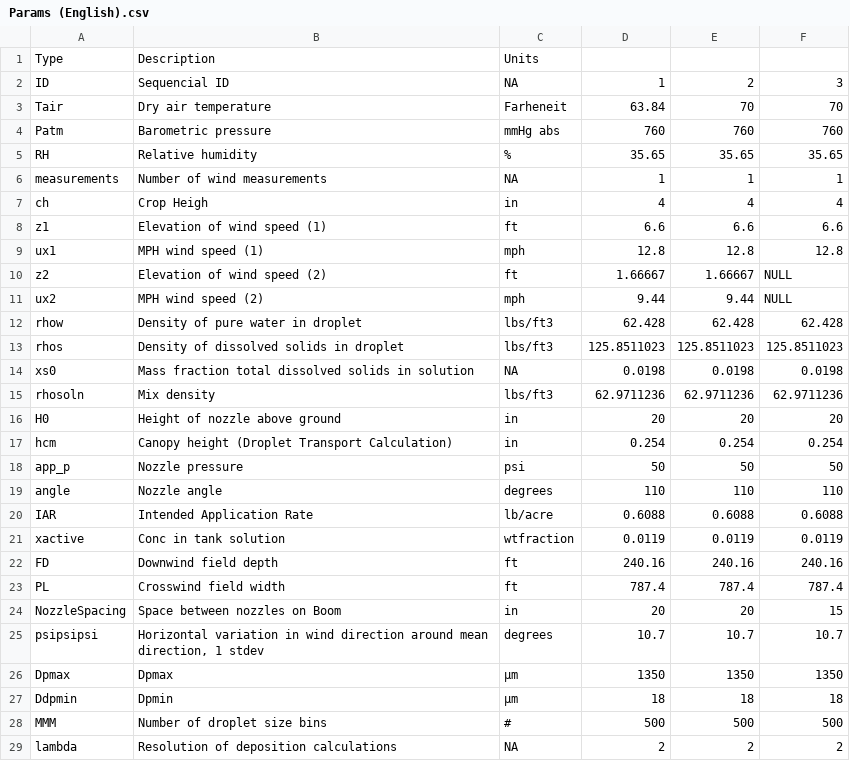
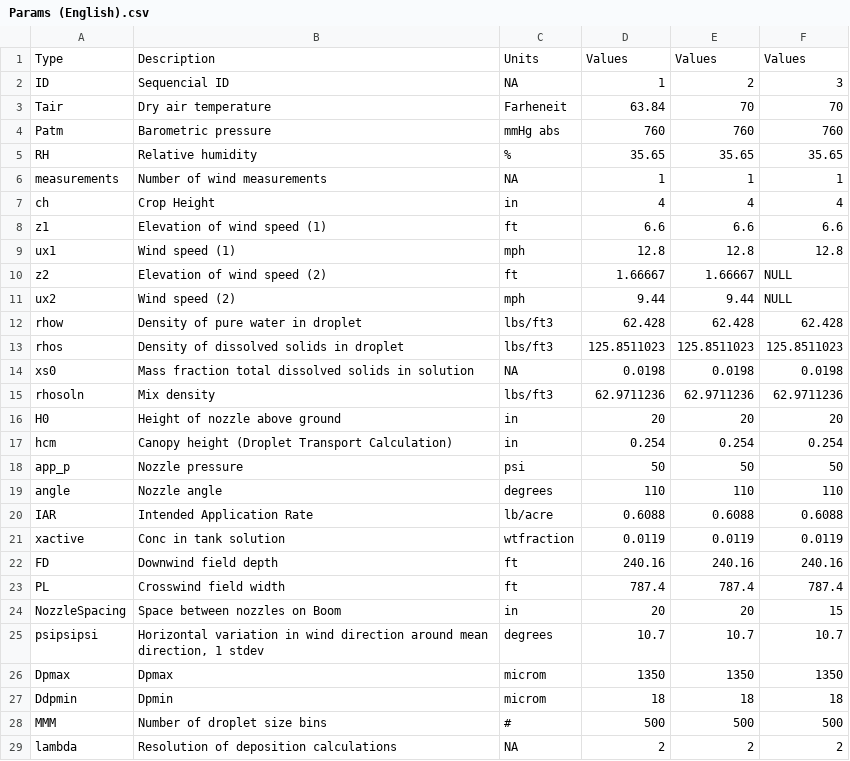
Before and after one commit to SprayDriftModels/CDM, a CSV file: Casanova/sample_data/Params (English).csv, drawn as a sheet; the diff names each change by its address in the sheet, - before the commit and + after, or states it on an @@ line.

```diff
--- a/Casanova/sample_data/Params (English).csv
+++ b/Casanova/sample_data/Params (English).csv
-D1: (empty)
+D1: Values
-E1: (empty)
+E1: Values
-F1: (empty)
+F1: Values
-B7: Crop Heigh
+B7: Crop Height
-B9: MPH wind speed (1)
+B9: Wind speed (1)
-B11: MPH wind speed (2)
+B11: Wind speed (2)
-C26:C27: µm
+C26:C27: microm
```
Also changed, not shown: Casanova/sample_data/Params (Metric).csv, 2 other files.
